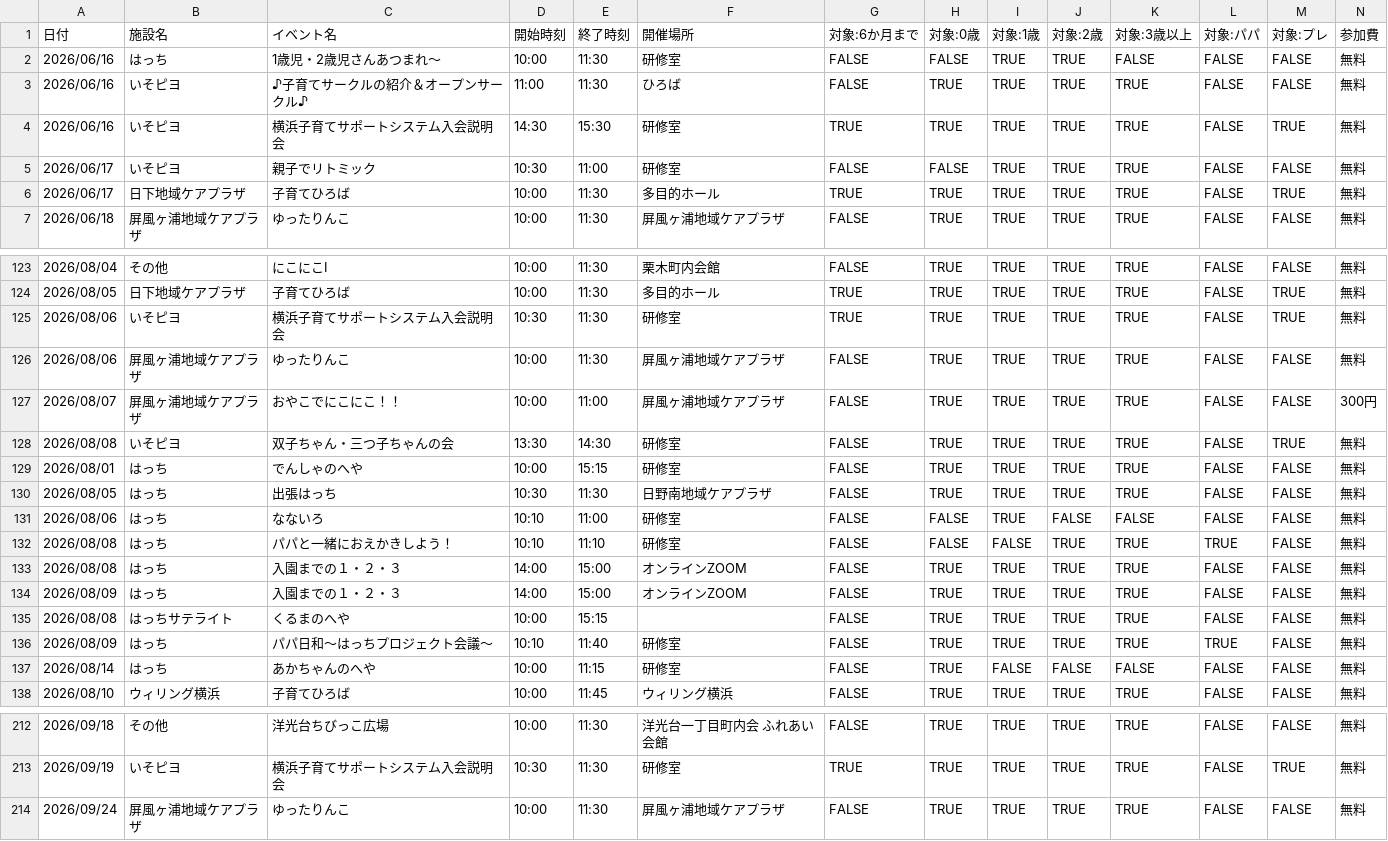
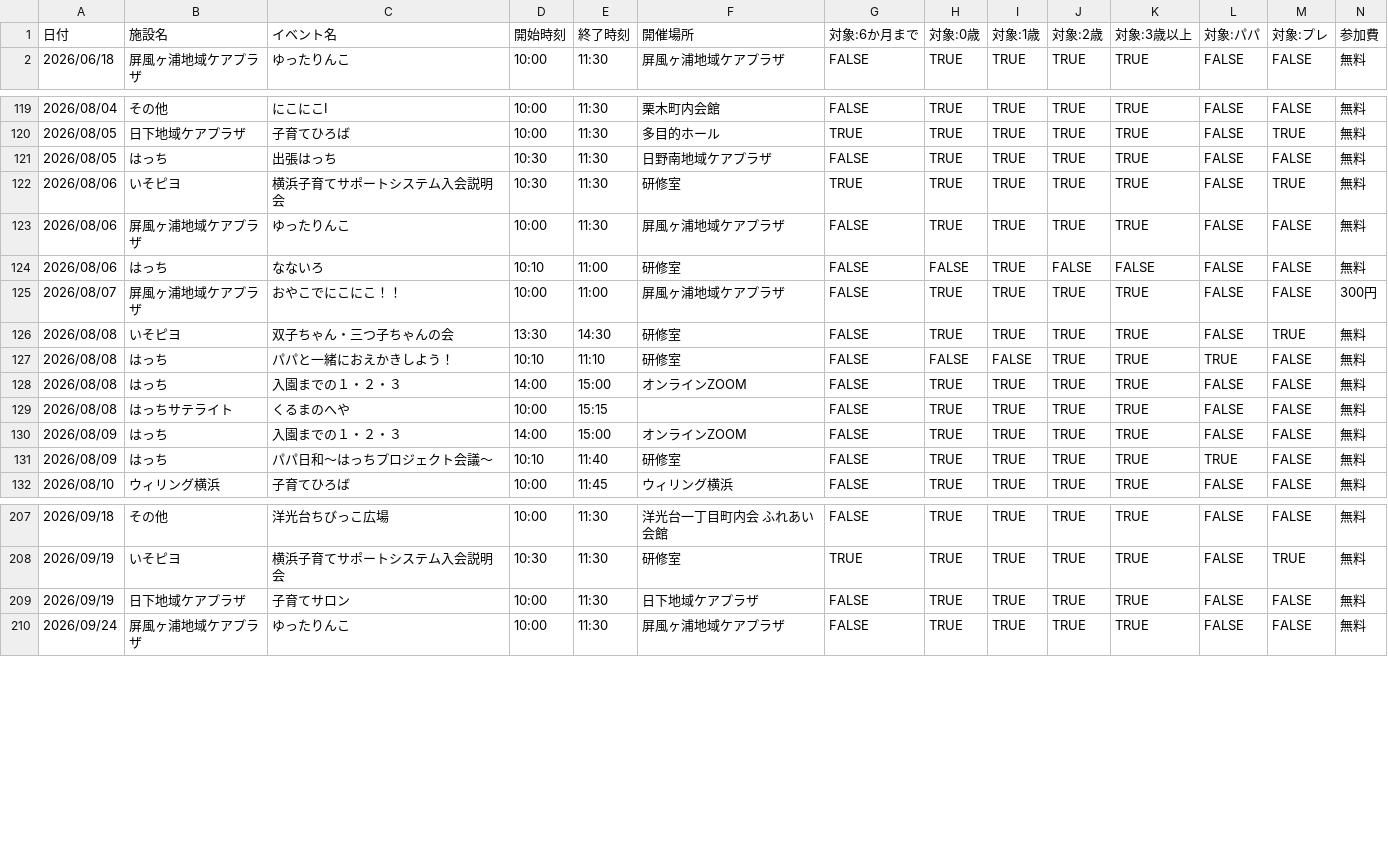
Before and after one commit to s1r-J/konan-baby-calendar, a CSV file: events.csv, drawn as a sheet; only a part is shown, gaps mark what is left out; removed rows and columns are numbered as before the commit, all else as after; rows hold the shown columns only; the diff covers the shown part only; the diff names each change by its address in the sheet, - before the commit and + after, or states it on an @@ line.

```diff
--- a/events.csv
+++ b/events.csv
-row 2: 2026/06/16 | はっち | 1歳児・2歳児さんあつまれ〜 | 10:00 | 11:30 | 研修室 | FALSE | FALSE | TRUE | TRUE | FALSE | FALSE | FALSE | 無料
-row 3: 2026/06/16 | いそピヨ | ♪子育てサークルの紹介＆オープンサークル♪ | 11:00 | 11:30 | ひろば | FALSE | TRUE | TRUE | TRUE | TRUE | FALSE | FALSE | 無料
-row 4: 2026/06/16 | いそピヨ | 横浜子育てサポートシステム入会説明会 | 14:30 | 15:30 | 研修室 | TRUE | TRUE | TRUE | TRUE | TRUE | FALSE | TRUE | 無料
-row 5: 2026/06/17 | いそピヨ | 親子でリトミック | 10:30 | 11:00 | 研修室 | FALSE | FALSE | TRUE | TRUE | TRUE | FALSE | FALSE | 無料
-row 6: 2026/06/17 | 日下地域ケアプラザ | 子育てひろば | 10:00 | 11:30 | 多目的ホール | TRUE | TRUE | TRUE | TRUE | TRUE | FALSE | TRUE | 無料
@@ row 130 moved to row 121: 2026/08/05 @@
@@ row 131 moved to row 124: 2026/08/06 @@
@@ row 129 moved to row 113: 2026/08/01 @@
@@ row 135 moved to row 129: 2026/08/08 @@
@@ row 137 moved to row 140: 2026/08/14 @@
+row 209: 2026/09/19 | 日下地域ケアプラザ | 子育てサロン | 10:00 | 11:30 | 日下地域ケアプラザ | FALSE | TRUE | TRUE | TRUE | TRUE | FALSE | FALSE | 無料
```
Also changed, not shown: 4 moved rows elsewhere in this file, 4 other files.
